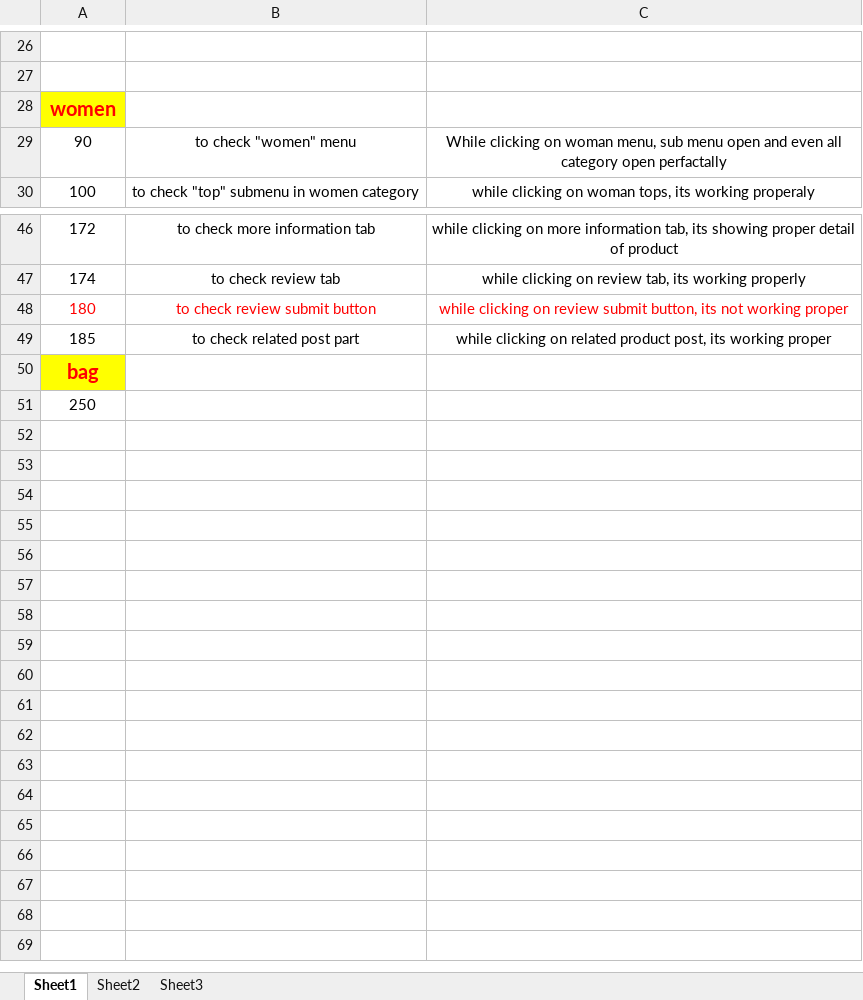
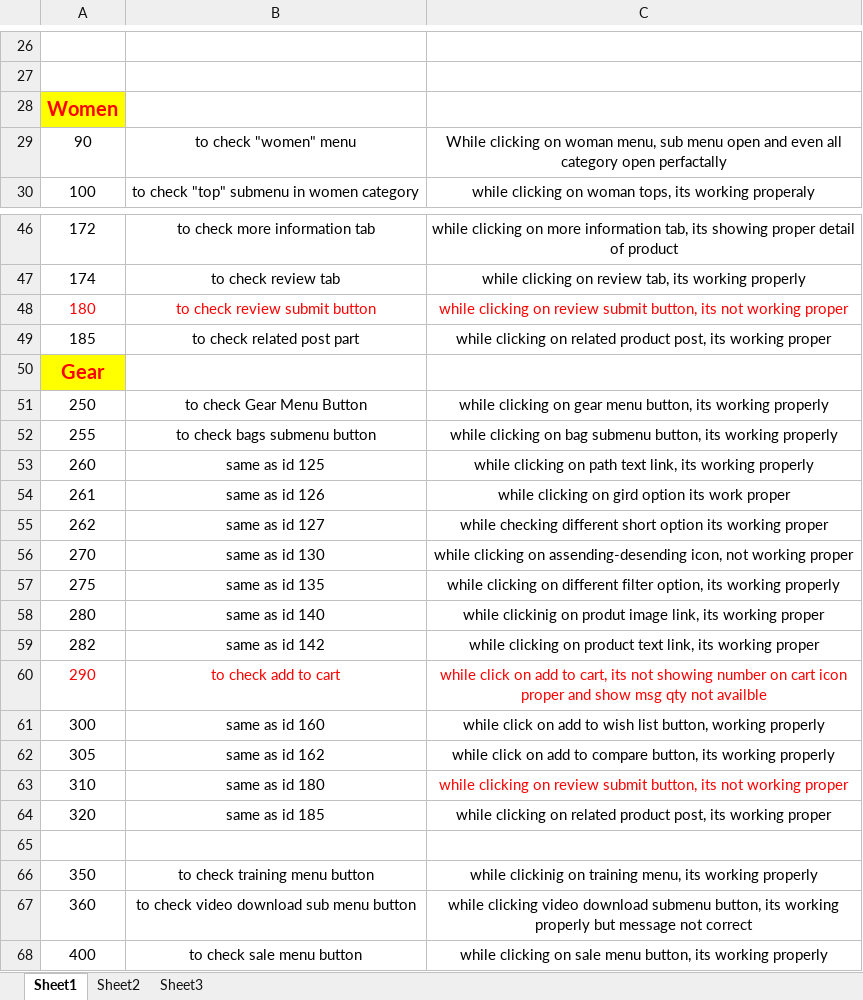
Before and after one commit to hardikmpatel7/Tops-Project-HLR-and-Test-Case, an Excel workbook: HLR For Luma/HLR For Luma (Magento.softwaretestingboard.com).xlsx, sheet Sheet1, drawn as a sheet; only a part is shown, gaps mark what is left out; values as stored, in another font and other column widths than the file's, no borders; the diff names each change by its address in the sheet, - before the commit and + after, or states it on an @@ line.

Commit message:
Update HLR For Luma (Magento.softwaretestingboard.com).xlsx

```diff
--- a/HLR For Luma/HLR For Luma (Magento.softwaretestingboard.com).xlsx (sheet Sheet1)
+++ b/HLR For Luma/HLR For Luma (Magento.softwaretestingboard.com).xlsx (sheet Sheet1)
-A28: women
+A28: Women
-A50: bag
+A50: Gear
-B51: (empty)
+B51: to check Gear Menu Button
-C51: (empty)
+C51: while clicking on gear menu button, its working properly
+row 52: 255 | to check bags submenu button | while clicking on bag submenu button, its working properly
+row 53: 260 | same as id 125 | while clicking on path text link, its working properly
+row 54: 261 | same as id 126 | while clicking on gird option its work proper
+row 55: 262 | same as id 127 | while checking different short option its working proper
+row 56: 270 | same as id 130 | while clicking on assending-desending icon, not working proper
+row 57: 275 | same as id 135 | while clicking on different filter option, its working properly
+row 58: 280 | same as id 140 | while clickinig on produt image link, its working proper
+row 59: 282 | same as id 142 | while clicking on product text link, its working proper
+row 60: 290 | to check add to cart | while click on add to cart, its not showing number on cart icon proper and show msg qty not availble
+row 61: 300 | same as id 160 | while click on add to wish list button, working properly
+row 62: 305 | same as id 162 | while click on add to compare button, its working properly
+row 63: 310 | same as id 180 | while clicking on review submit button, its not working proper
+row 64: 320 | same as id 185 | while clicking on related product post, its working proper
+row 65: (empty)
+row 66: 350 | to check training menu button | while clickinig on training menu, its working properly
+row 67: 360 | to check video download sub menu button | while clicking video download submenu button, its working properly but message not correct
+row 68: 400 | to check sale menu button | while clicking on sale menu button, its working properly
```
